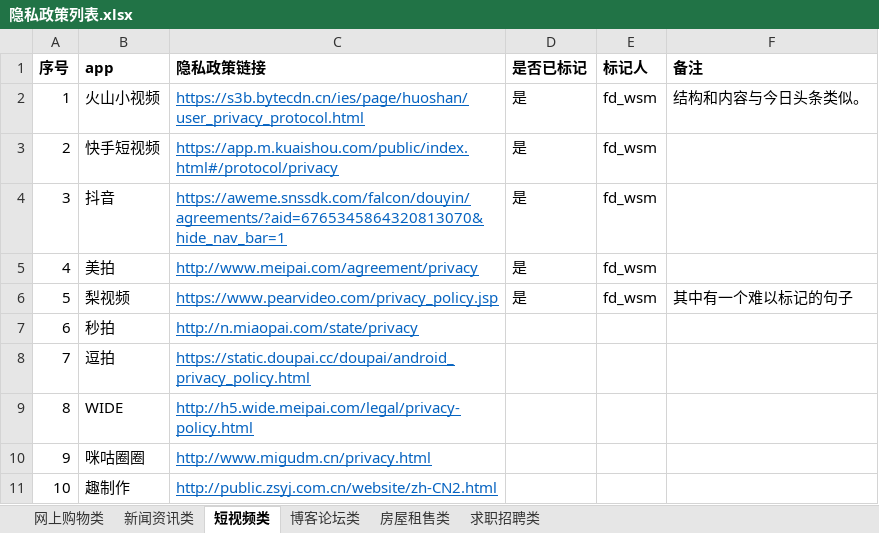
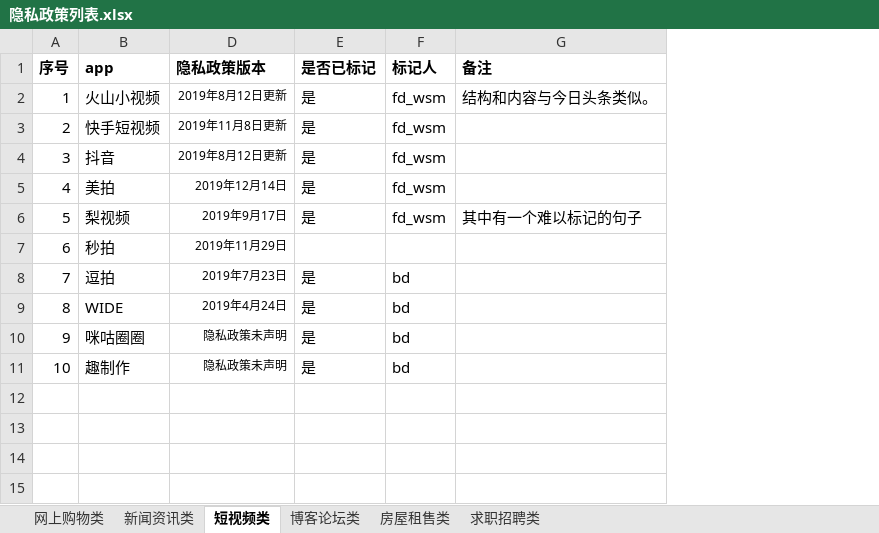
Before and after one commit to wishercatt/pp_annotate, an Excel workbook: 隐私政策列表.xlsx, sheet 短视频类, drawn as a sheet; values as stored, in another font and other column widths than the file's, no borders; removed rows and columns are numbered as before the commit, all else as after; the diff names each change by its address in the sheet, - before the commit and + after, or states it on an @@ line.

```diff
--- a/隐私政策列表.xlsx (sheet 短视频类)
+++ b/隐私政策列表.xlsx (sheet 短视频类)
@@ column C (隐私政策链接) hidden, rows 2-11: https://s3b.bytecdn.cn/ies/page/huoshan/user_privacy_protocol.html | https://app.m.kuaishou.com/public/index.html#/protocol/privacy | https://aweme.snssdk.com/falcon/douyin/agreements/?aid=6765345864320813070&hide_nav_bar=1 | http://www.meipai.com/agreement/privacy | https://www.pearvideo.com/privacy_policy.jsp | http://n.miaopai.com/state/privacy | https://static.doupai.cc/doupai/android_privacy_policy.html | http://h5.wide.meipai.com/legal/privacy-policy.html | http://www.migudm.cn/privacy.html | http://public.zsyj.com.cn/website/zh-CN2.html @@
+column D (隐私政策版本), rows 2-11: 2019年8月12日更新 | 2019年11月8日更新 | 2019年8月12日更新 | 2019年12月14日 | 2019年9月17日 | 2019年11月29日 | 2019年7月23日 | 2019年4月24日 | 隐私政策未声明 | 隐私政策未声明
-E8:E11 (是否已标记): (empty)
+E8:E11 (是否已标记): 是
-F8:F11 (标记人): (empty)
+F8:F11 (标记人): bd
```
Also changed, not shown: sheet 房屋租售类, sheet 博客论坛类, sheet 求职招聘类, sheet 网上购物类, sheet 新闻资讯类, 14 other files.
